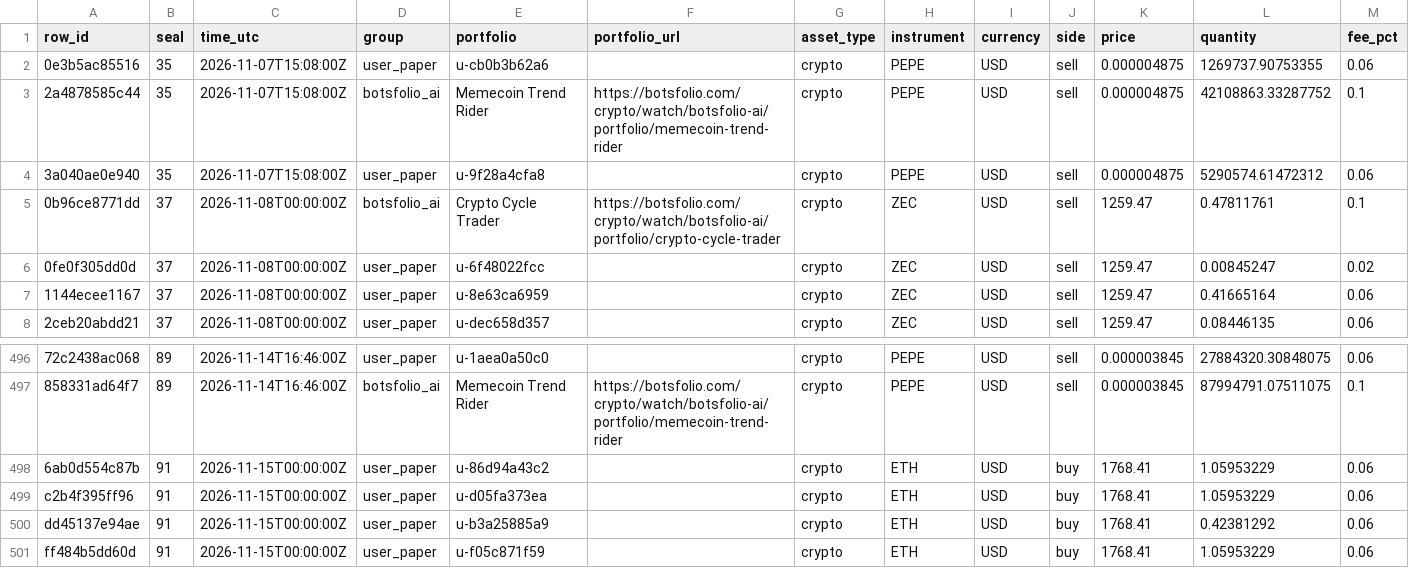
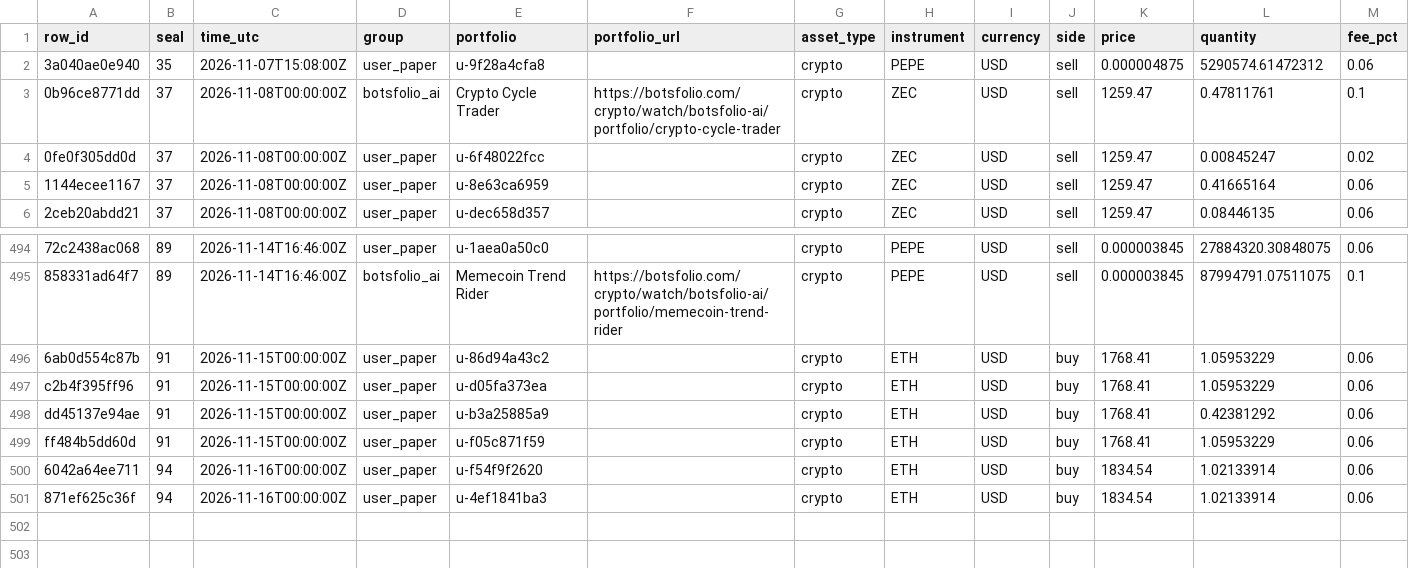
Before and after one commit to Botsfolio/trading-records, a CSV file: paper/latest.csv, drawn as a sheet; only a part is shown, gaps mark what is left out; removed rows and columns are numbered as before the commit, all else as after; rows hold the shown columns only; the diff names each change by its address in the sheet, - before the commit and + after, or states it on an @@ line.

```diff
--- a/paper/latest.csv
+++ b/paper/latest.csv
-row 2: 0e3b5ac85516 | 35 | 2026-11-07T15:08:00Z | user_paper | u-cb0b3b62a6 |  | crypto | PEPE | USD | sell | 0.000004875 | 1269737.90753355 | 0.06
-row 3: 2a4878585c44 | 35 | 2026-11-07T15:08:00Z | botsfolio_ai | Memecoin Trend Rider | https://botsfolio.com/crypto/watch/botsfolio-ai/portfolio/memecoin-trend-rider | crypto | PEPE | USD | sell | 0.000004875 | 42108863.33287752 | 0.1
+row 500: 6042a64ee711 | 94 | 2026-11-16T00:00:00Z | user_paper | u-f54f9f2620 |  | crypto | ETH | USD | buy | 1834.54 | 1.02133914 | 0.06
+row 501: 871ef625c36f | 94 | 2026-11-16T00:00:00Z | user_paper | u-4ef1841ba3 |  | crypto | ETH | USD | buy | 1834.54 | 1.02133914 | 0.06
```
Also changed, not shown: battle/latest.csv, 6 other files.
